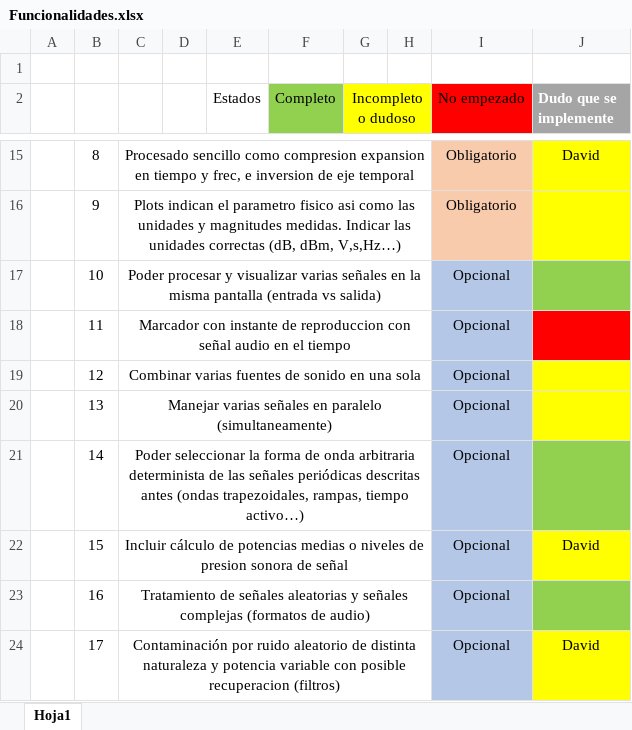
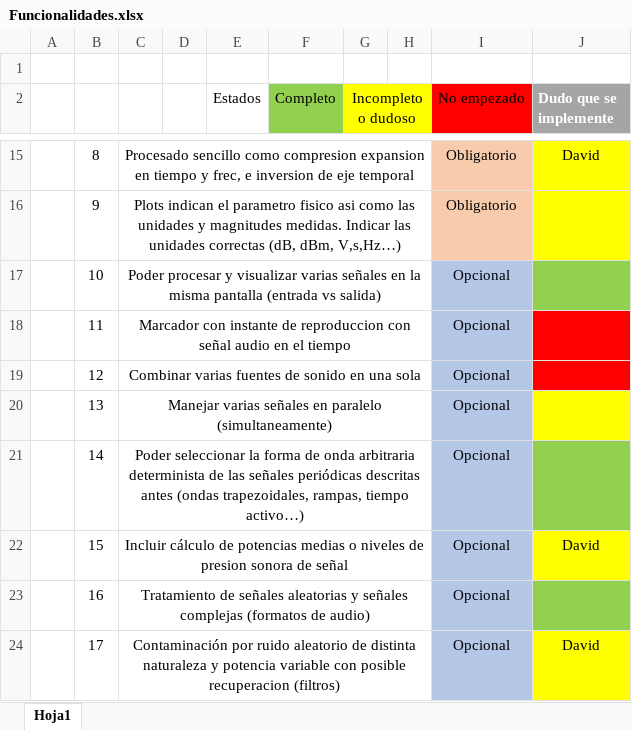
Before and after one commit to Markkolas/proyectoSonido, an Excel workbook: Funcionalidades.xlsx, sheet Hoja1, drawn as a sheet; only a part is shown, gaps mark what is left out; values as stored, in another font and other column widths than the file's, no borders; the diff names each change by its address in the sheet, - before the commit and + after, or states it on an @@ line.

Commit message:
boton de espectrograma aun no funcional

```diff
--- a/Funcionalidades.xlsx (sheet Hoja1)
+++ b/Funcionalidades.xlsx (sheet Hoja1)
-J19 fill: #FFFF00
+J19 fill: #FF0000
```
Also changed, not shown: 1 other file.
